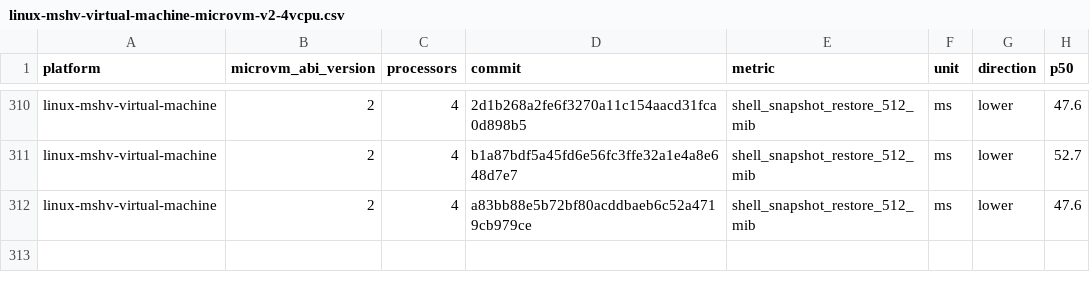
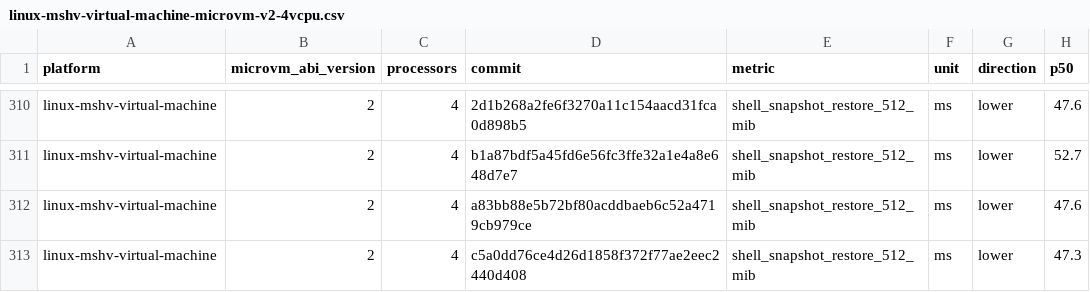
Before and after one commit to Jbansal2/nvx, a CSV file: data/linux-mshv-virtual-machine-microvm-v2-4vcpu.csv, drawn as a sheet; only a part is shown, gaps mark what is left out.

```diff
--- a/data/linux-mshv-virtual-machine-microvm-v2-4vcpu.csv
+++ b/data/linux-mshv-virtual-machine-microvm-v2-4vcpu.csv
@@ -312 +312,2 @@ linux-mshv-virtual-machine,2,4,b1a87bdf5a45fd6e56fc3ffe32a1e4a8e648d7e7,shell_sn
 linux-mshv-virtual-machine,2,4,a83bb88e5b72bf80acddbaeb6c52a4719cb979ce,shell_snapshot_restore_512_mib,ms,lower,47.6
+linux-mshv-virtual-machine,2,4,c5a0dd76ce4d26d1858f372f77ae2eec2440d408,shell_snapshot_restore_512_mib,ms,lower,47.3
```
Also changed, not shown: data/linux-mshv-virtual-machine-microvm-v2-2vcpu.csv, data/linux-mshv-virtual-machine-microvm-v2-8vcpu.csv, 9 other files.
